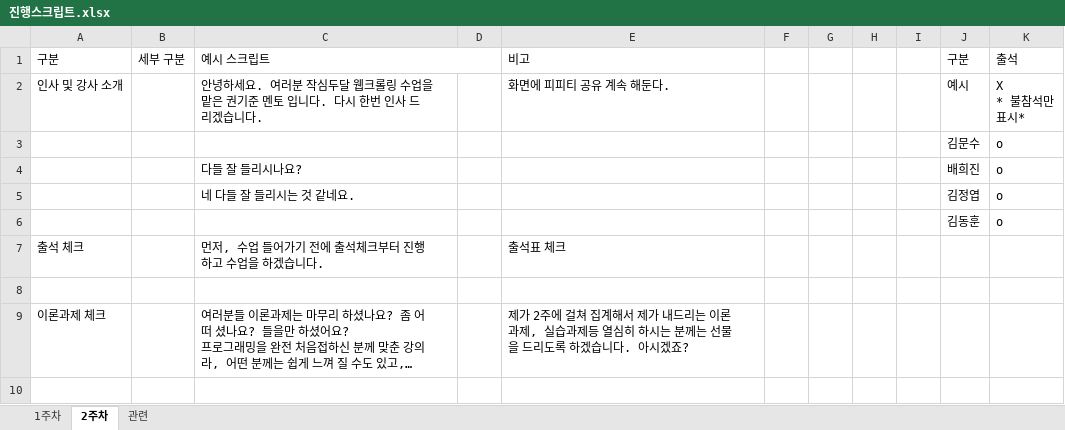
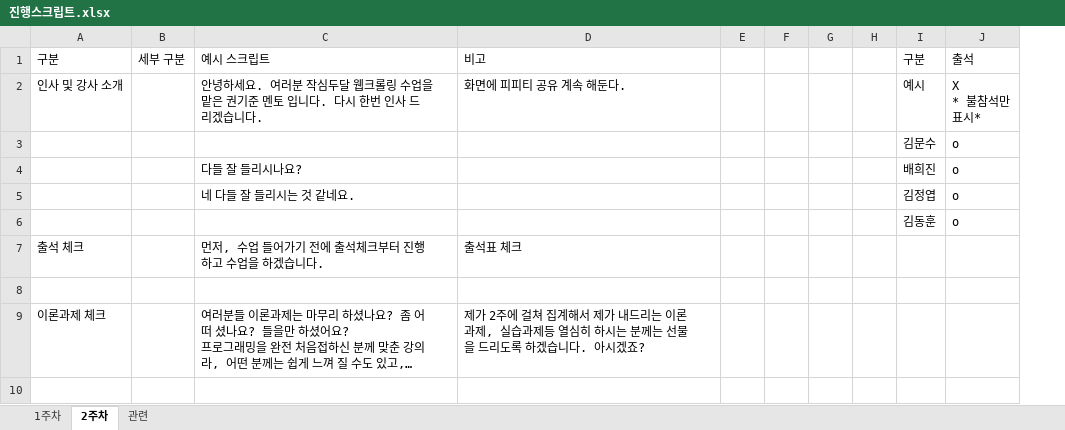
Before and after one commit to kwonkijun/python, an Excel workbook: 2021작심두달웹크롤링/스크립트/진행스크립트.xlsx, sheet 2주차, drawn as a sheet; only a part is shown; long unchanged cells end in …; values as stored, in another font and other column widths than the file's, no cell formats; removed rows and columns are numbered as before the commit, all else as after; the diff names each change by its address in the sheet, - before the commit and + after, or states it on an @@ line.

```diff
--- a/2021작심두달웹크롤링/스크립트/진행스크립트.xlsx (sheet 2주차)
+++ b/2021작심두달웹크롤링/스크립트/진행스크립트.xlsx (sheet 2주차)
-column D, empty
+column E, empty
-column I, empty
-C1:D1 merged
```
Also changed, not shown: cell formats.
